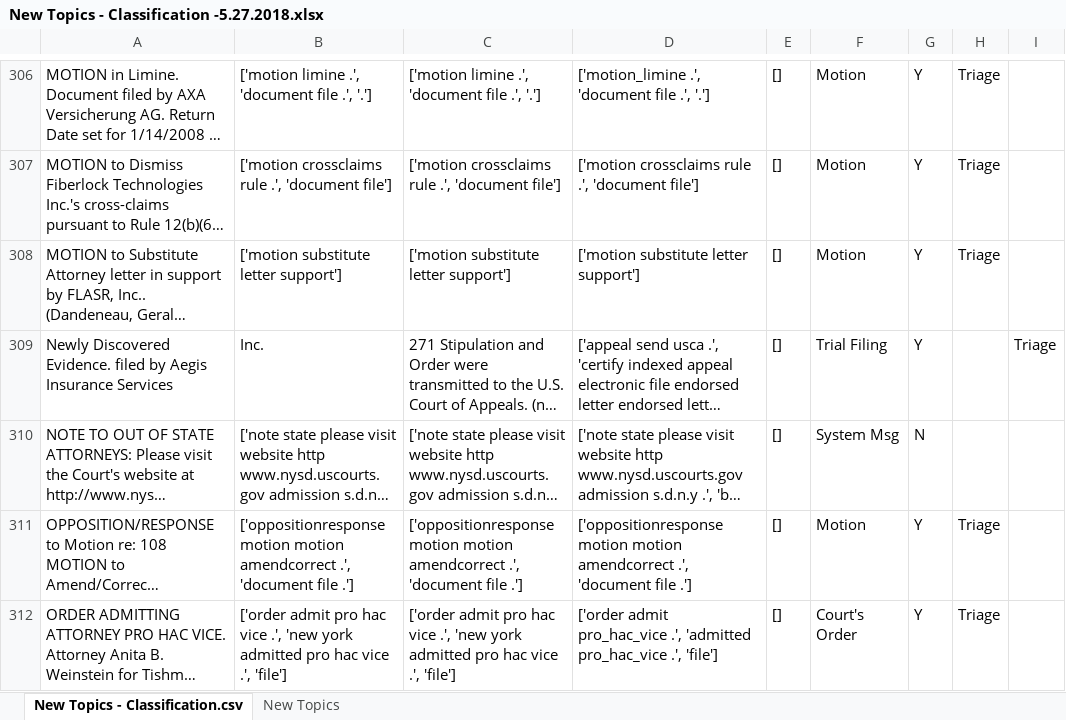
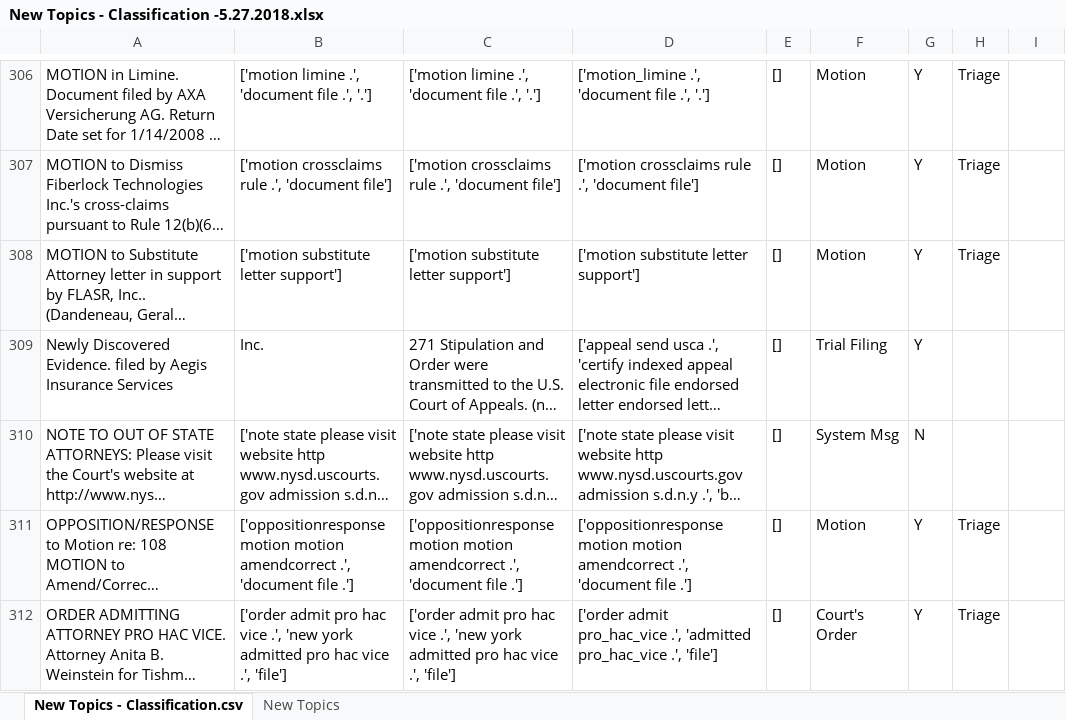
Before and after one commit to a35931chi/AI-Paralegal, an Excel workbook: docket_texts/Train/DT/New Topics - Classification -5.27.2018.xlsx, sheet New Topics - Classification.csv, drawn as a sheet; only a part is shown, gaps mark what is left out; long unchanged cells end in …; values as stored, in another font and other column widths than the file's, no borders; the diff names each change by its address in the sheet, - before the commit and + after, or states it on an @@ line.

Commit message:
prepare to optimize supervised classification models

```diff
--- a/docket_texts/Train/DT/New Topics - Classification -5.27.2018.xlsx (sheet New Topics - Classification.csv)
+++ b/docket_texts/Train/DT/New Topics - Classification -5.27.2018.xlsx (sheet New Topics - Classification.csv)
-I309: Triage
+I309: (empty)
```
Also changed, not shown: 3 other files.
